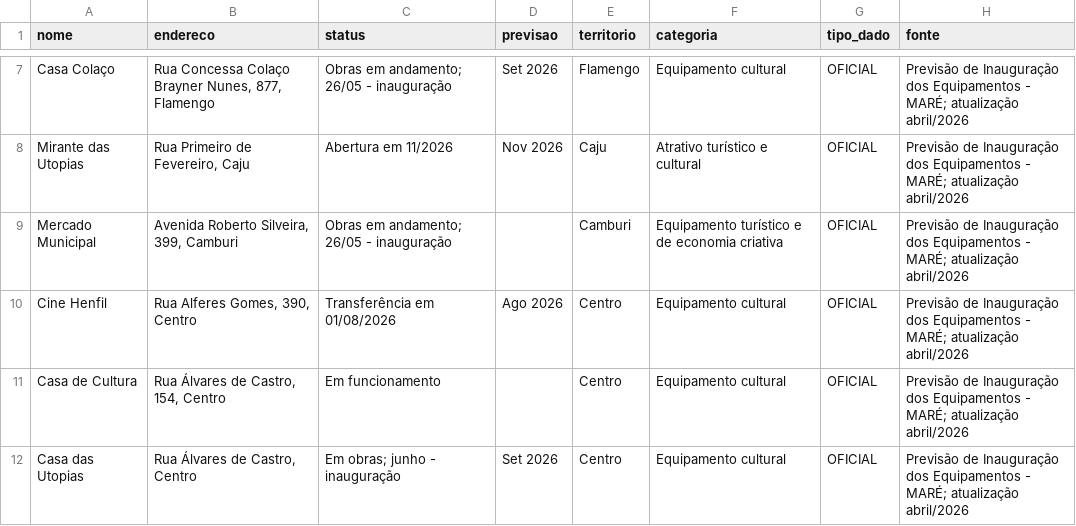
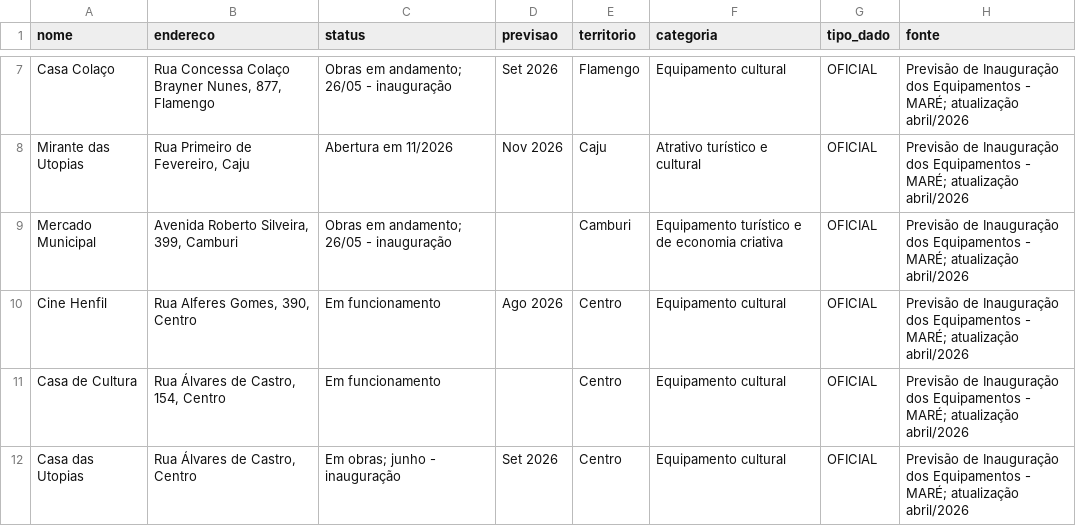
Before and after one commit to felipegregorio1992/Observa-Marica, a CSV file: public/dados/equipamentos_oficiais.csv, drawn as a sheet; only a part is shown, gaps mark what is left out.

```diff
--- a/public/dados/equipamentos_oficiais.csv
+++ b/public/dados/equipamentos_oficiais.csv
@@ -9,3 +9,3 @@ Mirante das Utopias,"Rua Primeiro de Fevereiro, Caju",Abertura em 11/2026,Nov 20
 Mercado Municipal,"Avenida Roberto Silveira, 399, Camburi",Obras em andamento; 26/05 - inauguração,,Camburi,Equipamento turístico e de economia criativa,OFICIAL,Previsão de Inauguração dos Equipamentos - MARÉ; atualização abril/2026
-Cine Henfil,"Rua Alferes Gomes, 390, Centro",Transferência em 01/08/2026,Ago 2026,Centro,Equipamento cultural,OFICIAL,Previsão de Inauguração dos Equipamentos - MARÉ; atualização abril/2026
+Cine Henfil,"Rua Alferes Gomes, 390, Centro",Em funcionamento,Ago 2026,Centro,Equipamento cultural,OFICIAL,Previsão de Inauguração dos Equipamentos - MARÉ; atualização abril/2026
 Casa de Cultura,"Rua Álvares de Castro, 154, Centro",Em funcionamento,,Centro,Equipamento cultural,OFICIAL,Previsão de Inauguração dos Equipamentos - MARÉ; atualização abril/2026
```
Also changed, not shown: public/dados/eventos_oficiais_2026.csv, public/dados/noticias_instagram_mare.csv, 10 other files.
